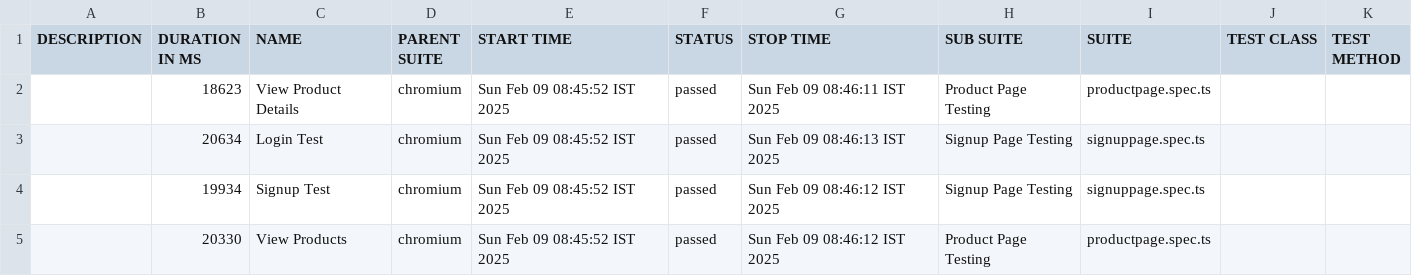
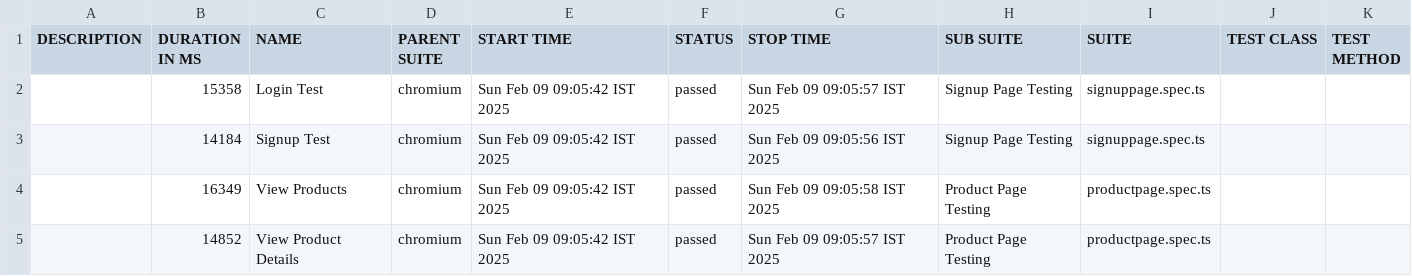
Before and after one commit to Naven7009/playwright-automationexercise, a CSV file: allure-report/data/suites.csv, drawn as a sheet.

```diff
--- a/allure-report/data/suites.csv
+++ b/allure-report/data/suites.csv
@@ -1,5 +1,5 @@
 "DESCRIPTION","DURATION IN MS","NAME","PARENT SUITE","START TIME","STATUS","STOP TIME","SUB SUITE","SUITE","TEST CLASS","TEST METHOD"
-"","18623","View Product Details","chromium","Sun Feb 09 08:45:52 IST 2025","passed","Sun Feb 09 08:46:11 IST 2025","Product Page Testing","productpage.spec.ts","",""
-"","20634","Login Test","chromium","Sun Feb 09 08:45:52 IST 2025","passed","Sun Feb 09 08:46:13 IST 2025","Signup Page Testing","signuppage.spec.ts","",""
-"","19934","Signup Test","chromium","Sun Feb 09 08:45:52 IST 2025","passed","Sun Feb 09 08:46:12 IST 2025","Signup Page Testing","signuppage.spec.ts","",""
-"","20330","View Products","chromium","Sun Feb 09 08:45:52 IST 2025","passed","Sun Feb 09 08:46:12 IST 2025","Product Page Testing","productpage.spec.ts","",""
+"","15358","Login Test","chromium","Sun Feb 09 09:05:42 IST 2025","passed","Sun Feb 09 09:05:57 IST 2025","Signup Page Testing","signuppage.spec.ts","",""
+"","14184","Signup Test","chromium","Sun Feb 09 09:05:42 IST 2025","passed","Sun Feb 09 09:05:56 IST 2025","Signup Page Testing","signuppage.spec.ts","",""
+"","16349","View Products","chromium","Sun Feb 09 09:05:42 IST 2025","passed","Sun Feb 09 09:05:58 IST 2025","Product Page Testing","productpage.spec.ts","",""
+"","14852","View Product Details","chromium","Sun Feb 09 09:05:42 IST 2025","passed","Sun Feb 09 09:05:57 IST 2025","Product Page Testing","productpage.spec.ts","",""
```
Also changed, not shown: 48 other files.
